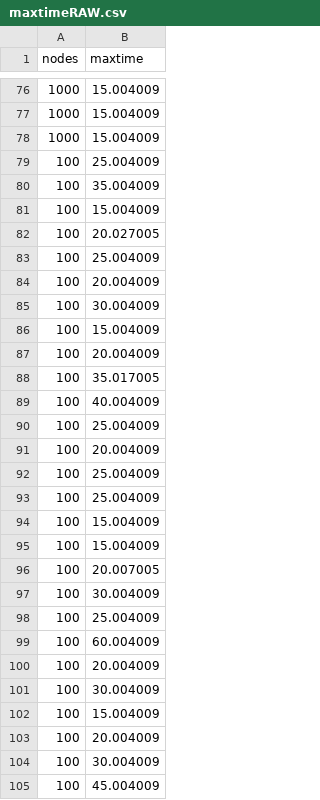
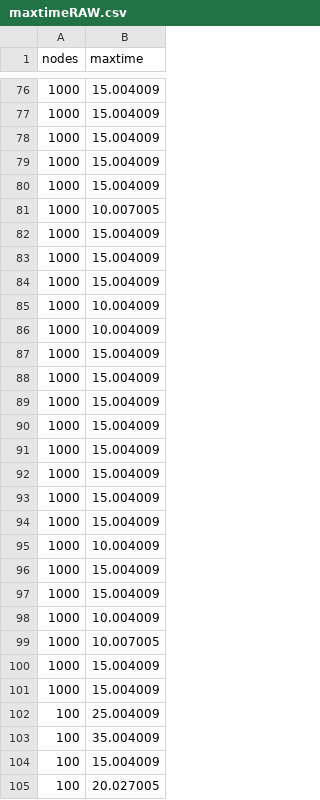
Before and after one commit to tingzhi/GossipApp, a CSV file: marco-results/maxtimeRAW.csv, drawn as a sheet; only a part is shown, gaps mark what is left out; the shorter side is filled out with more unchanged rows; the diff covers the shown part only.

Commit message:
Update csv files
    python analysis/createCSV.py maxhopscmd marco-results/* > marco-results/maxhopsRAW.csv
    python analysis/createCSV.py maxtimecmd marco-results/* > marco-results/maxtimeRAW.csv
    python analysis/createCSV.py avgmsgcmd marco-results/* > marco-results/avgmsgRAW.csv

```diff
--- a/marco-results/maxtimeRAW.csv
+++ b/marco-results/maxtimeRAW.csv
@@ -78,2 +78,25 @@ nodes,maxtime
 1000,15.004009
+1000,15.004009
+1000,15.004009
+1000,10.007005
+1000,15.004009
+1000,15.004009
+1000,15.004009
+1000,10.004009
+1000,10.004009
+1000,15.004009
+1000,15.004009
+1000,15.004009
+1000,15.004009
+1000,15.004009
+1000,15.004009
+1000,15.004009
+1000,15.004009
+1000,10.004009
+1000,15.004009
+1000,15.004009
+1000,10.004009
+1000,10.007005
+1000,15.004009
+1000,15.004009
 100,25.004009
```
Also changed, not shown: 35 added rows elsewhere in this file, marco-results/avgmsgRAW.csv, marco-results/maxhopsRAW.csv.
